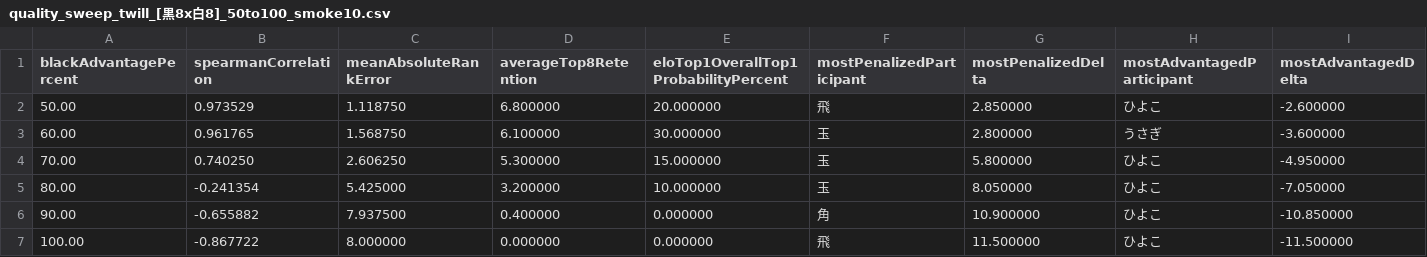
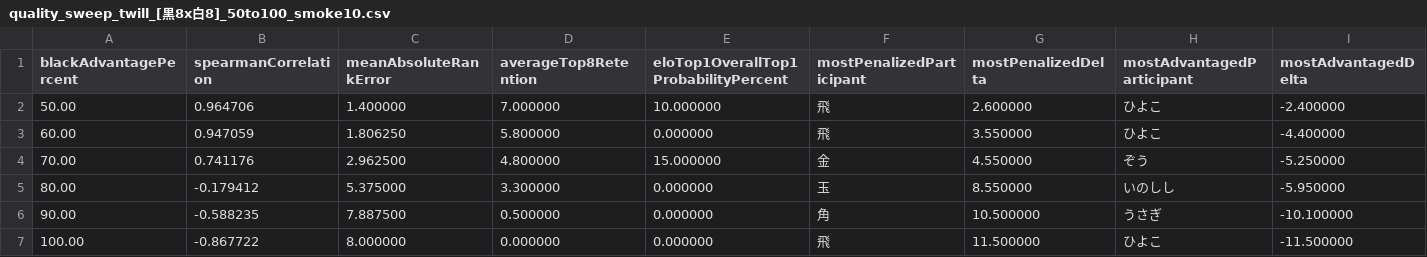
Before and after one commit to muzudho/ShogiTournamentSystemAnalyzer, a CSV file: docs/Reports/quality_sweep_twill_[黒8x白8]_50to100_smoke10.csv, drawn as a sheet.

```diff
--- a/docs/Reports/quality_sweep_twill_[黒8x白8]_50to100_smoke10.csv
+++ b/docs/Reports/quality_sweep_twill_[黒8x白8]_50to100_smoke10.csv
@@ -1,7 +1,7 @@
 blackAdvantagePercent,spearmanCorrelation,meanAbsoluteRankError,averageTop8Retention,eloTop1OverallTop1ProbabilityPercent,mostPenalizedParticipant,mostPenalizedDelta,mostAdvantagedParticipant,mostAdvantagedDelta
-50.00,0.973529,1.118750,6.800000,20.000000,飛,2.850000,ひよこ,-2.600000
-60.00,0.961765,1.568750,6.100000,30.000000,玉,2.800000,うさぎ,-3.600000
-70.00,0.740250,2.606250,5.300000,15.000000,玉,5.800000,ひよこ,-4.950000
-80.00,-0.241354,5.425000,3.200000,10.000000,玉,8.050000,ひよこ,-7.050000
-90.00,-0.655882,7.937500,0.400000,0.000000,角,10.900000,ひよこ,-10.850000
+50.00,0.964706,1.400000,7.000000,10.000000,飛,2.600000,ひよこ,-2.400000
+60.00,0.947059,1.806250,5.800000,0.000000,飛,3.550000,ひよこ,-4.400000
+70.00,0.741176,2.962500,4.800000,15.000000,金,4.550000,ぞう,-5.250000
+80.00,-0.179412,5.375000,3.300000,0.000000,玉,8.550000,いのしし,-5.950000
+90.00,-0.588235,7.887500,0.500000,0.000000,角,10.500000,うさぎ,-10.100000
 100.00,-0.867722,8.000000,0.000000,0.000000,飛,11.500000,ひよこ,-11.500000
```
Also changed, not shown: 5 other files.
